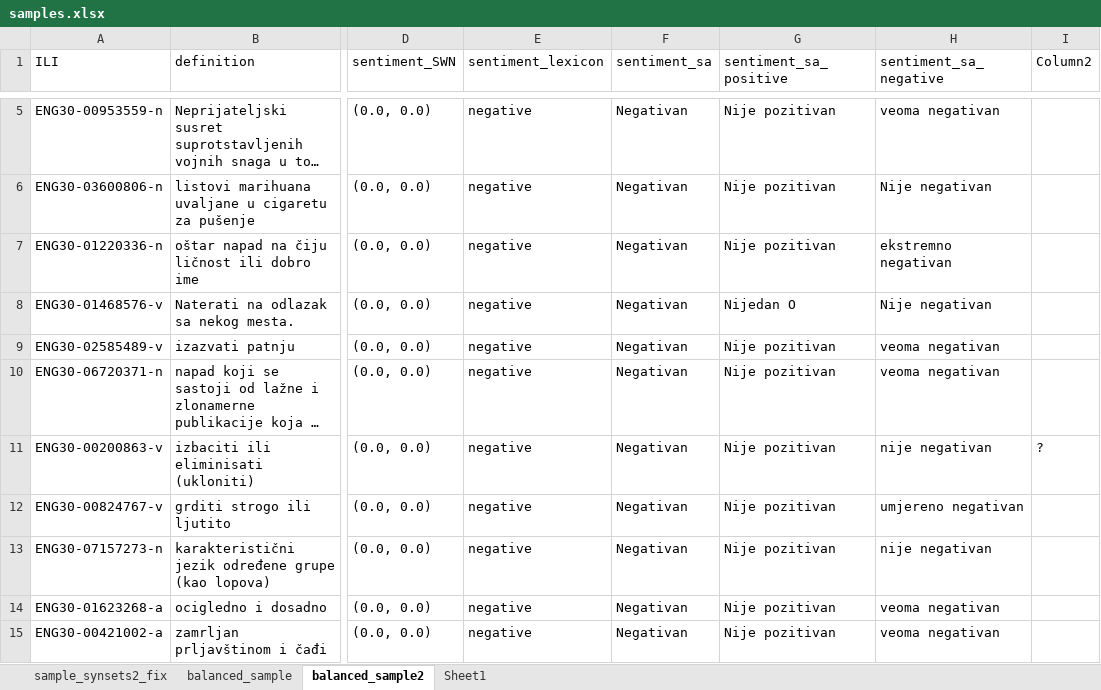
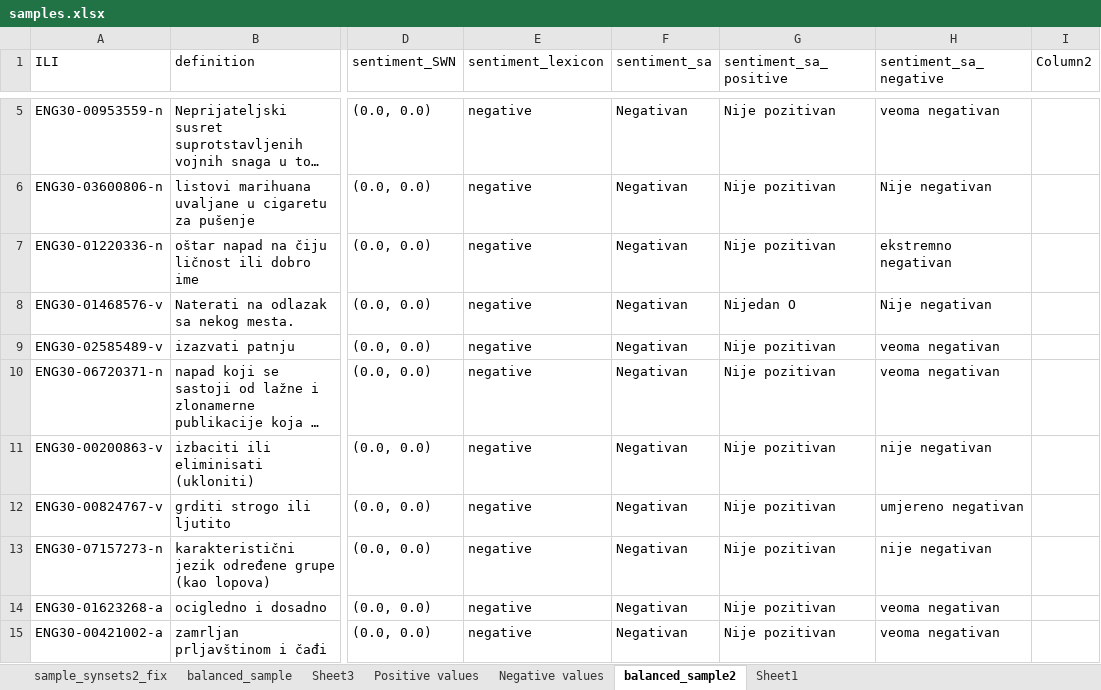
Before and after one commit to sasa5linkar/SWN-synth-eval-set, an Excel workbook: Doc/samples.xlsx, sheet balanced_sample2, drawn as a sheet; only a part is shown, gaps mark what is left out; long unchanged cells end in …; values as stored, in another font and other column widths than the file's, no borders; table styles not drawn; the diff names each change by its address in the sheet, - before the commit and + after, or states it on an @@ line.

```diff
--- a/Doc/samples.xlsx (sheet balanced_sample2)
+++ b/Doc/samples.xlsx (sheet balanced_sample2)
+sheet tab: Sheet3
+sheet tab: Positive values
+sheet tab: Negative values
-I11 (Column2): ?
+I11 (Column2): (empty)
```
Also changed, not shown: 1 other file.
